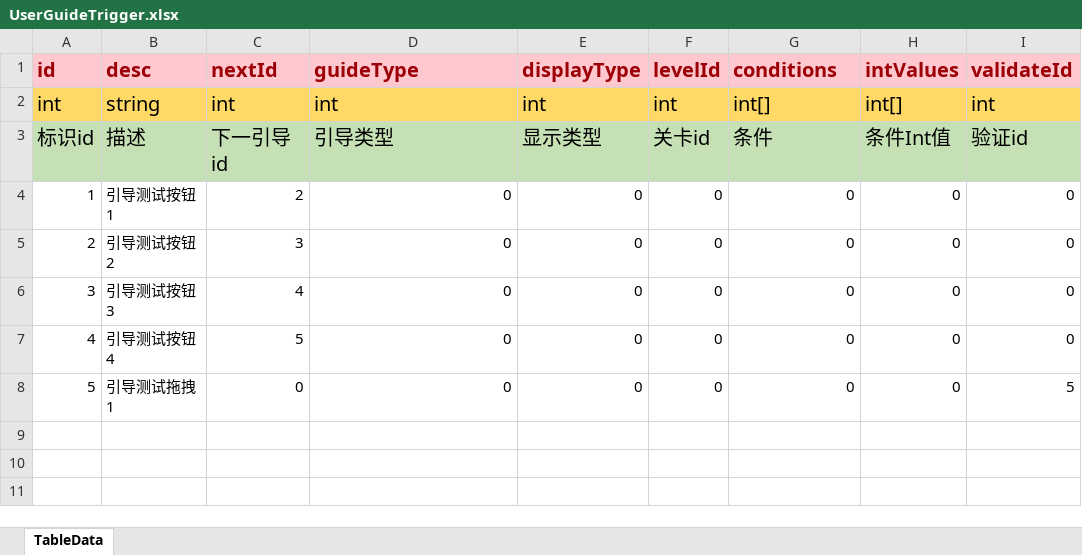
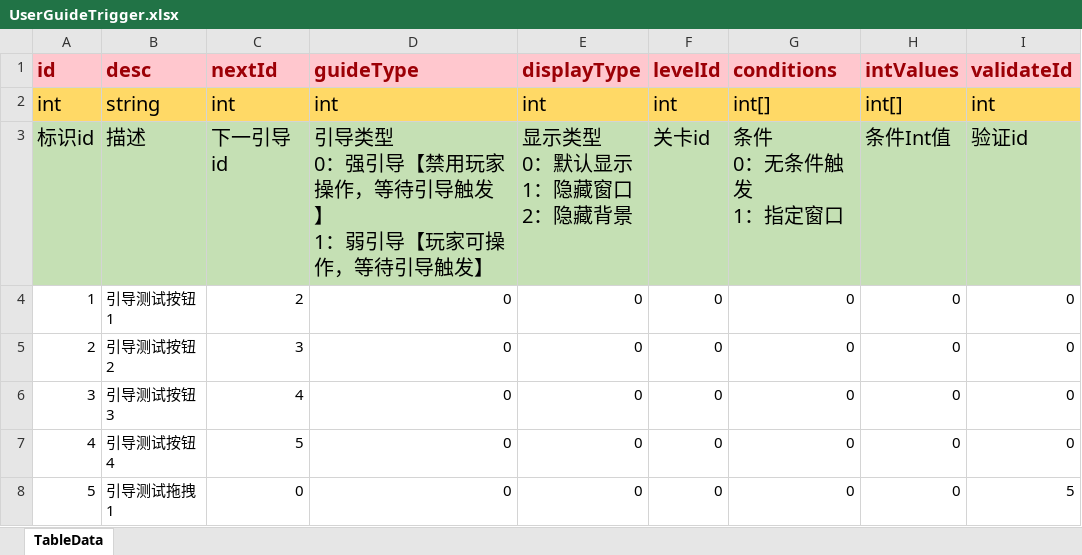
Before and after one commit to LunaticToy47/StrayFogUnity3d, an Excel workbook: Assets/Game/Editor/XLS_Config/UserGuideTrigger.xlsx, sheet TableData, drawn as a sheet; values as stored, in another font and other column widths than the file's, no borders; conditional formats not drawn; ↵ is a line break in a cell; the diff names each change by its address in the sheet, - before the commit and + after, or states it on an @@ line.

```diff
--- a/Assets/Game/Editor/XLS_Config/UserGuideTrigger.xlsx (sheet TableData)
+++ b/Assets/Game/Editor/XLS_Config/UserGuideTrigger.xlsx (sheet TableData)
-D3 (guideType): 引导类型
+D3 (guideType): 引导类型 ↵ 0：强引导【禁用玩家操作，等待引导触发】 ↵ 1：弱引导【玩家可操作，等待引导触发】
-E3 (displayType): 显示类型
+E3 (displayType): 显示类型 ↵ 0：默认显示 ↵ 1：隐藏窗口 ↵ 2：隐藏背景
-G3 (conditions): 条件
+G3 (conditions): 条件 ↵ 0：无条件触发 ↵ 1：指定窗口
```
Also changed, not shown: Assets/Game/Editor/XLS_Config/GameSetting.xlsx, Assets/Game/Editor/XLS_Config/UserGuideValidate.xlsx, 14 other files.
